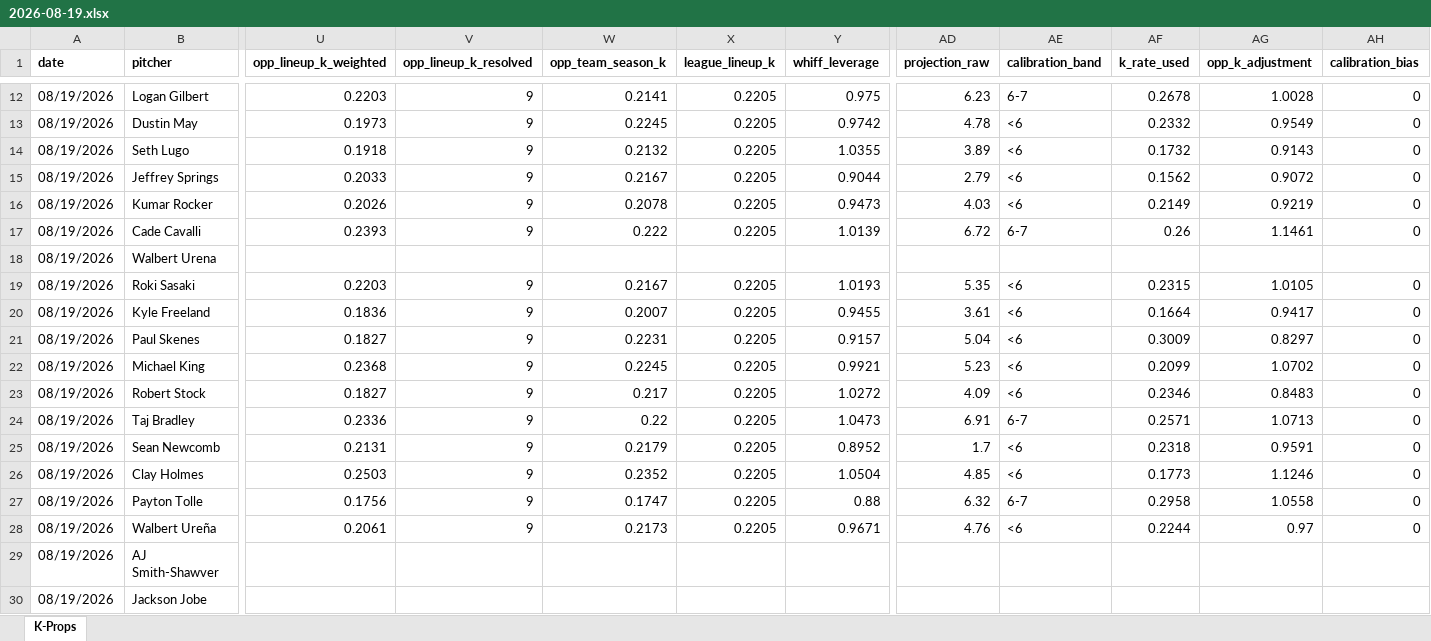
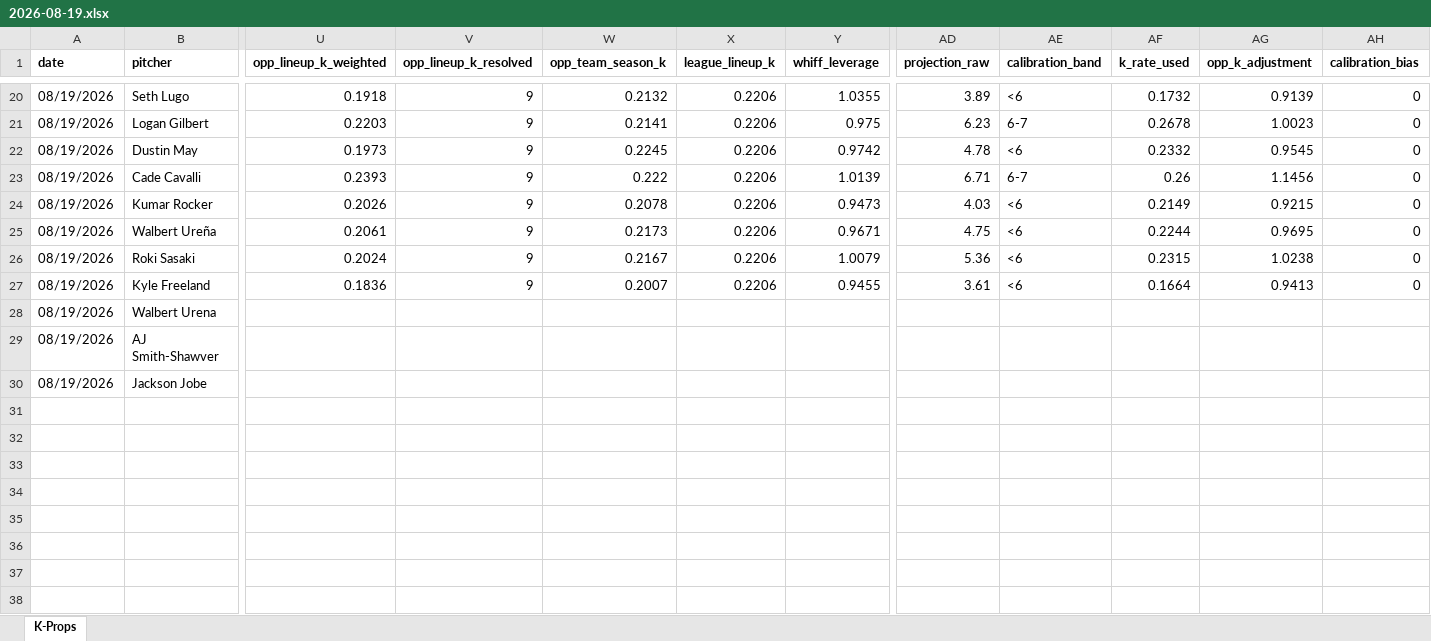
Before and after one commit to flychico/lydiaslab, an Excel workbook: data/k-props/2026-08-19.xlsx, sheet K-Props, drawn as a sheet; only a part is shown, gaps mark what is left out; values as stored, in another font and other column widths than the file's, no borders; removed rows and columns are numbered as before the commit, all else as after; rows hold the shown columns only; the diff covers the shown part only; the diff names each change by its address in the sheet, - before the commit and + after, or states it on an @@ line.

```diff
--- a/data/k-props/2026-08-19.xlsx (sheet K-Props)
+++ b/data/k-props/2026-08-19.xlsx (sheet K-Props)
+row 20: 08/19/2026 | Seth Lugo | 0.1918 | 9 | 0.2132 | 0.2206 | 1.0355 | 3.89 | <6 | 0.1732 | 0.9139 | 0
-X21:X22 (league_lineup_k): 0.2205
+X21:X22 (league_lineup_k): 0.2206
-AG21 (opp_k_adjustment): 1.0028
+AG21 (opp_k_adjustment): 1.0023
-AG22 (opp_k_adjustment): 0.9549
+AG22 (opp_k_adjustment): 0.9545
-row 14: 08/19/2026 | Seth Lugo | 0.1918 | 9 | 0.2132 | 0.2205 | 1.0355 | 3.89 | <6 | 0.1732 | 0.9143 | 0
-row 15: 08/19/2026 | Jeffrey Springs | 0.2033 | 9 | 0.2167 | 0.2205 | 0.9044 | 2.79 | <6 | 0.1562 | 0.9072 | 0
+row 23: 08/19/2026 | Cade Cavalli | 0.2393 | 9 | 0.222 | 0.2206 | 1.0139 | 6.71 | 6-7 | 0.26 | 1.1456 | 0
-X24 (league_lineup_k): 0.2205
+X24 (league_lineup_k): 0.2206
-AG24 (opp_k_adjustment): 0.9219
+AG24 (opp_k_adjustment): 0.9215
-row 17: 08/19/2026 | Cade Cavalli | 0.2393 | 9 | 0.222 | 0.2205 | 1.0139 | 6.72 | 6-7 | 0.26 | 1.1461 | 0
+row 25: 08/19/2026 | Walbert Ureña | 0.2061 | 9 | 0.2173 | 0.2206 | 0.9671 | 4.75 | <6 | 0.2244 | 0.9695 | 0
+row 26: 08/19/2026 | Roki Sasaki | 0.2024 | 9 | 0.2167 | 0.2206 | 1.0079 | 5.36 | <6 | 0.2315 | 1.0238 | 0
+row 27: 08/19/2026 | Kyle Freeland | 0.1836 | 9 | 0.2007 | 0.2206 | 0.9455 | 3.61 | <6 | 0.1664 | 0.9413 | 0
-row 19: 08/19/2026 | Roki Sasaki | 0.2203 | 9 | 0.2167 | 0.2205 | 1.0193 | 5.35 | <6 | 0.2315 | 1.0105 | 0
-row 20: 08/19/2026 | Kyle Freeland | 0.1836 | 9 | 0.2007 | 0.2205 | 0.9455 | 3.61 | <6 | 0.1664 | 0.9417 | 0
-row 21: 08/19/2026 | Paul Skenes | 0.1827 | 9 | 0.2231 | 0.2205 | 0.9157 | 5.04 | <6 | 0.3009 | 0.8297 | 0
-row 22: 08/19/2026 | Michael King | 0.2368 | 9 | 0.2245 | 0.2205 | 0.9921 | 5.23 | <6 | 0.2099 | 1.0702 | 0
-row 23: 08/19/2026 | Robert Stock | 0.1827 | 9 | 0.217 | 0.2205 | 1.0272 | 4.09 | <6 | 0.2346 | 0.8483 | 0
-row 24: 08/19/2026 | Taj Bradley | 0.2336 | 9 | 0.22 | 0.2205 | 1.0473 | 6.91 | 6-7 | 0.2571 | 1.0713 | 0
-row 25: 08/19/2026 | Sean Newcomb | 0.2131 | 9 | 0.2179 | 0.2205 | 0.8952 | 1.7 | <6 | 0.2318 | 0.9591 | 0
-row 26: 08/19/2026 | Clay Holmes | 0.2503 | 9 | 0.2352 | 0.2205 | 1.0504 | 4.85 | <6 | 0.1773 | 1.1246 | 0
-row 27: 08/19/2026 | Payton Tolle | 0.1756 | 9 | 0.1747 | 0.2205 | 0.88 | 6.32 | 6-7 | 0.2958 | 1.0558 | 0
-row 28: 08/19/2026 | Walbert Ureña | 0.2061 | 9 | 0.2173 | 0.2205 | 0.9671 | 4.76 | <6 | 0.2244 | 0.97 | 0
```
Also changed, not shown: 13 added rows, 5 removed rows and 53 edited cells elsewhere in this sheet, 12 other files.
